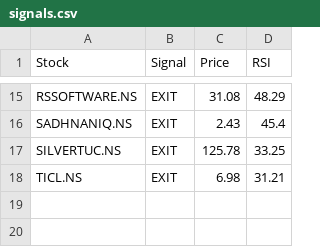
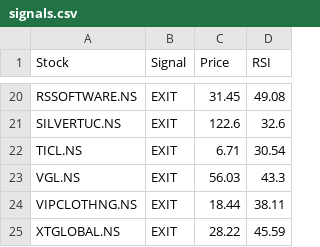
Before and after one commit to puravimohta15/NSE_Stock_Tracker, a CSV file: data/signals.csv, drawn as a sheet; only a part is shown, gaps mark what is left out; removed rows and columns are numbered as before the commit, all else as after; the diff covers the shown part only; the diff names each change by its address in the sheet, - before the commit and + after, or states it on an @@ line.

```diff
--- a/data/signals.csv
+++ b/data/signals.csv
-C20 (Price): 31.08
+C20 (Price): 31.45
-D20 (RSI): 48.29
+D20 (RSI): 49.08
-row 16: SADHNANIQ.NS | EXIT | 2.43 | 45.4
-C21 (Price): 125.78
+C21 (Price): 122.6
-D21 (RSI): 33.25
+D21 (RSI): 32.6
-C22 (Price): 6.98
+C22 (Price): 6.71
-D22 (RSI): 31.21
+D22 (RSI): 30.54
+row 23: VGL.NS | EXIT | 56.03 | 43.3
+row 24: VIPCLOTHNG.NS | EXIT | 18.44 | 38.11
+row 25: XTGLOBAL.NS | EXIT | 28.22 | 45.59
```
Also changed, not shown: 7 added rows, 2 removed rows and 22 edited cells elsewhere in this file.
